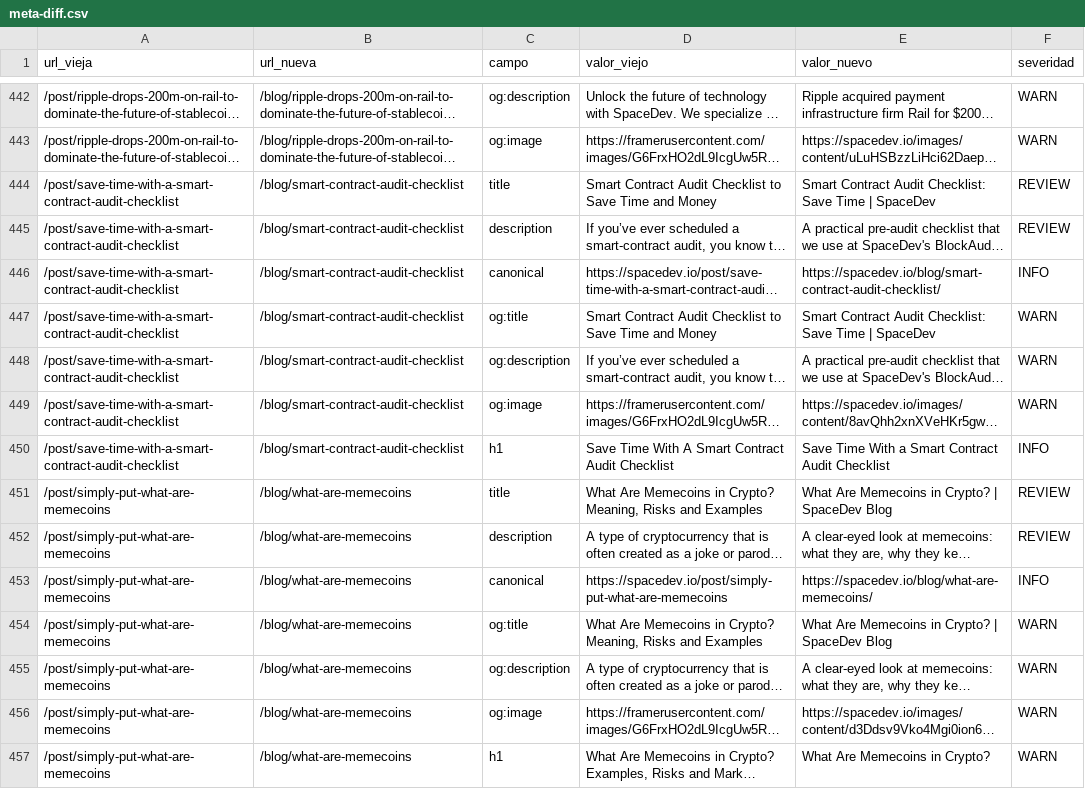
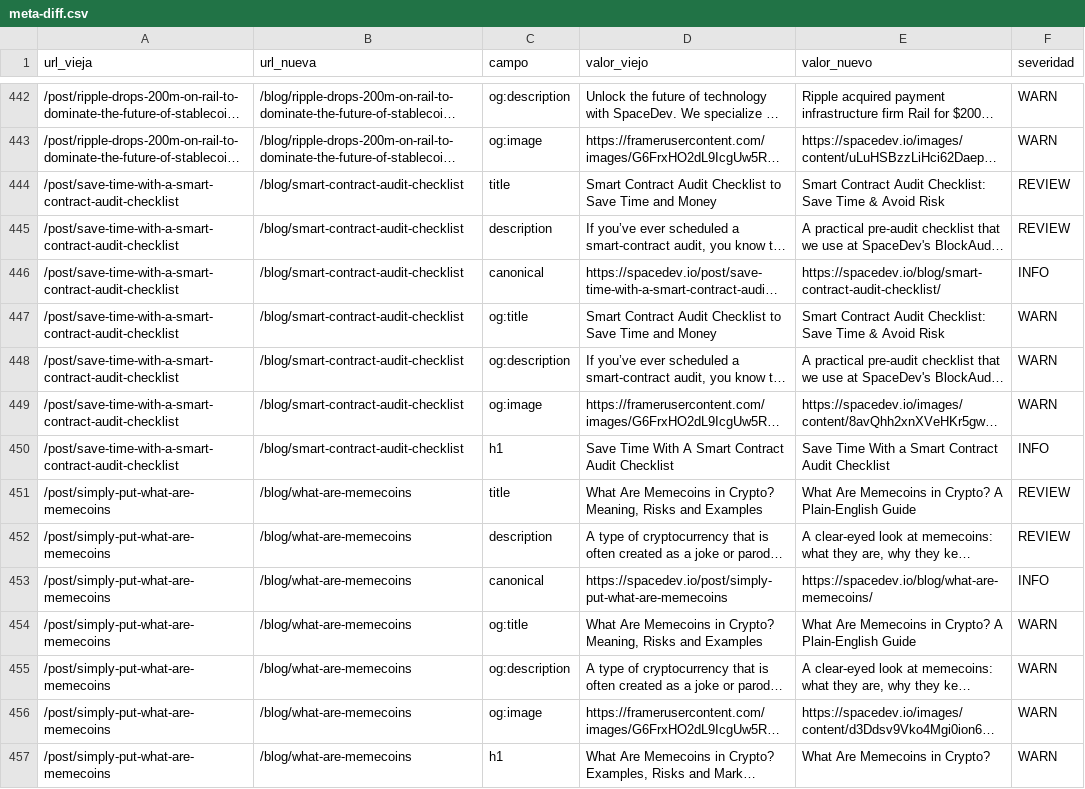
Before and after one commit to SpaceUY/web-space-2026, a CSV file: docs/meta-diff.csv, drawn as a sheet; only a part is shown, gaps mark what is left out; long unchanged cells end in …; the diff covers the shown part only; the diff names each change by its address in the sheet, - before the commit and + after, or states it on an @@ line.

```diff
--- a/docs/meta-diff.csv
+++ b/docs/meta-diff.csv
-E444 (valor_nuevo): …Save Time | SpaceDev
+E444 (valor_nuevo): …Save Time & Avoid Risk
-E447 (valor_nuevo): …Save Time | SpaceDev
+E447 (valor_nuevo): …Save Time & Avoid Risk
-E451 (valor_nuevo): …in Crypto? | SpaceDev Blog
+E451 (valor_nuevo): …in Crypto? A Plain-English Guide
-E454 (valor_nuevo): …in Crypto? | SpaceDev Blog
+E454 (valor_nuevo): …in Crypto? A Plain-English Guide
```
Also changed, not shown: 156 edited cells elsewhere in this file, 48 other files.
